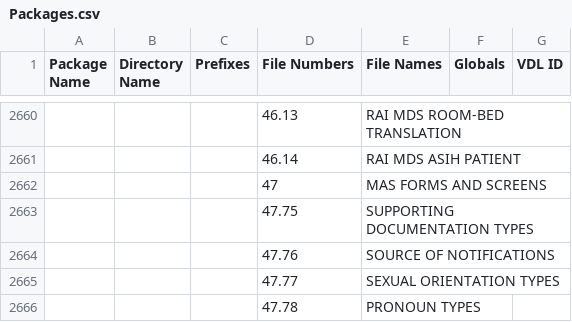
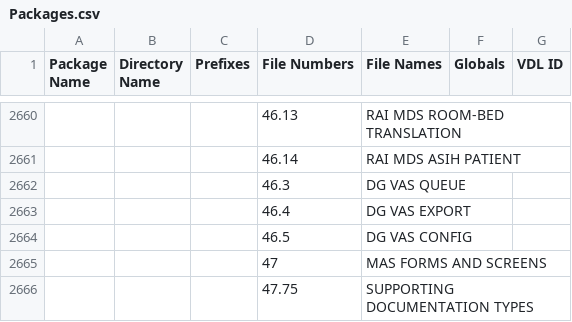
Before and after one commit to WorldVistA/VistA, a CSV file: Packages.csv, drawn as a sheet; only a part is shown, gaps mark what is left out; the shorter side is filled out with more unchanged rows; the diff names each change by its address in the sheet, - before the commit and + after, or states it on an @@ line.

Commit message:
Update Packages.csv for February 2023 patches

```diff
--- a/Packages.csv
+++ b/Packages.csv
+row 2662:  |  |  | 46.3 | DG VAS QUEUE
+row 2663:  |  |  | 46.4 | DG VAS EXPORT
+row 2664:  |  |  | 46.5 | DG VAS CONFIG
```
